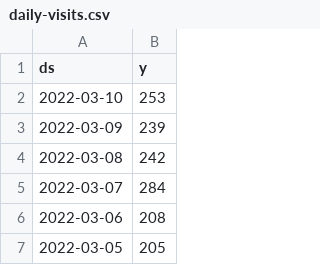
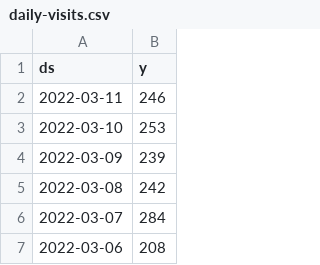
Before and after one commit to drdevinhopkins/hourly-report, a CSV file: data/daily-visits.csv, drawn as a sheet; only a part is shown; the shorter side is filled out with more unchanged rows.

```diff
--- a/data/daily-visits.csv
+++ b/data/daily-visits.csv
@@ -1,2 +1,3 @@
 ds,y
+2022-03-11,246
 2022-03-10,253
```
Also changed, not shown: data/current.csv, data/recent.csv, 2 other files.
